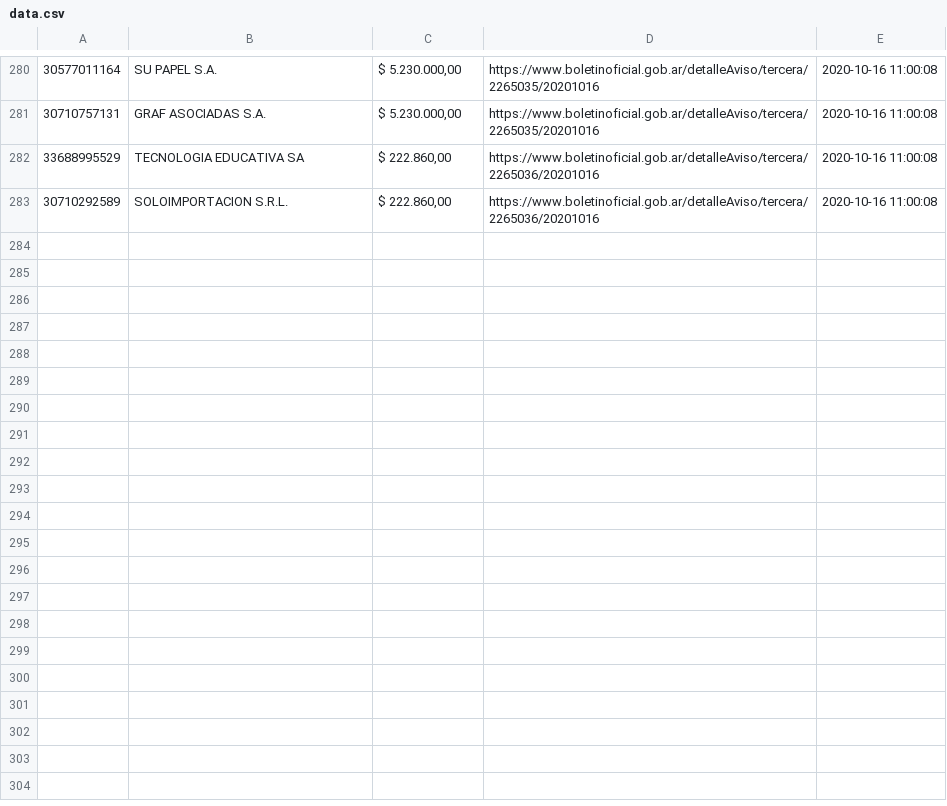
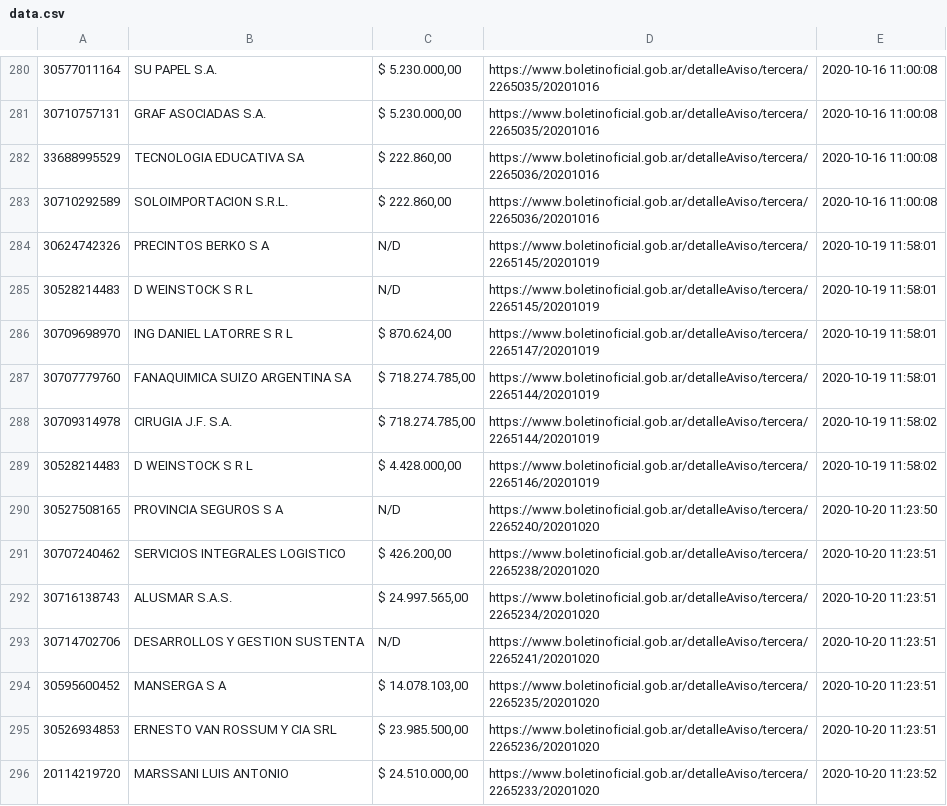
Before and after one commit to fsartoris/boletin_contrataciones, a CSV file: csv/data.csv, drawn as a sheet; only a part is shown, gaps mark what is left out.

```diff
--- a/csv/data.csv
+++ b/csv/data.csv
@@ -283 +283,14 @@
 "30710292589";"SOLOIMPORTACION S.R.L.";"$ 222.860,00";"https://www.boletinoficial.gob.ar/detalleAviso/tercera/2265036/20201016";"2020-10-16 11:00:08"
+"30624742326";"PRECINTOS BERKO S A";"N/D";"https://www.boletinoficial.gob.ar/detalleAviso/tercera/2265145/20201019";"2020-10-19 11:58:01"
+"30528214483";"D WEINSTOCK S R L";"N/D";"https://www.boletinoficial.gob.ar/detalleAviso/tercera/2265145/20201019";"2020-10-19 11:58:01"
+"30709698970";"ING DANIEL LATORRE S R L";"$ 870.624,00";"https://www.boletinoficial.gob.ar/detalleAviso/tercera/2265147/20201019";"2020-10-19 11:58:01"
+"30707779760";"FANAQUIMICA SUIZO ARGENTINA SA";"$ 718.274.785,00";"https://www.boletinoficial.gob.ar/detalleAviso/tercera/2265144/20201019";"2020-10-19 11:58:01"
+"30709314978";"CIRUGIA J.F. S.A.";"$ 718.274.785,00";"https://www.boletinoficial.gob.ar/detalleAviso/tercera/2265144/20201019";"2020-10-19 11:58:02"
+"30528214483";"D WEINSTOCK S R L";"$ 4.428.000,00";"https://www.boletinoficial.gob.ar/detalleAviso/tercera/2265146/20201019";"2020-10-19 11:58:02"
+"30527508165";"PROVINCIA SEGUROS S A";"N/D";"https://www.boletinoficial.gob.ar/detalleAviso/tercera/2265240/20201020";"2020-10-20 11:23:50"
+"30707240462";"SERVICIOS INTEGRALES LOGISTICO";"$ 426.200,00";"https://www.boletinoficial.gob.ar/detalleAviso/tercera/2265238/20201020";"2020-10-20 11:23:51"
+"30716138743";"ALUSMAR S.A.S.";"$ 24.997.565,00";"https://www.boletinoficial.gob.ar/detalleAviso/tercera/2265234/20201020";"2020-10-20 11:23:51"
+"30714702706";"DESARROLLOS Y GESTION SUSTENTA";"N/D";"https://www.boletinoficial.gob.ar/detalleAviso/tercera/2265241/20201020";"2020-10-20 11:23:51"
+"30595600452";"MANSERGA S A";"$ 14.078.103,00";"https://www.boletinoficial.gob.ar/detalleAviso/tercera/2265235/20201020";"2020-10-20 11:23:51"
+"30526934853";"ERNESTO VAN ROSSUM Y CIA SRL";"$ 23.985.500,00";"https://www.boletinoficial.gob.ar/detalleAviso/tercera/2265236/20201020";"2020-10-20 11:23:51"
+"20114219720";"MARSSANI LUIS ANTONIO";"$ 24.510.000,00";"https://www.boletinoficial.gob.ar/detalleAviso/tercera/2265233/20201020";"2020-10-20 11:23:52"
```
Also changed, not shown: 10 other files.
